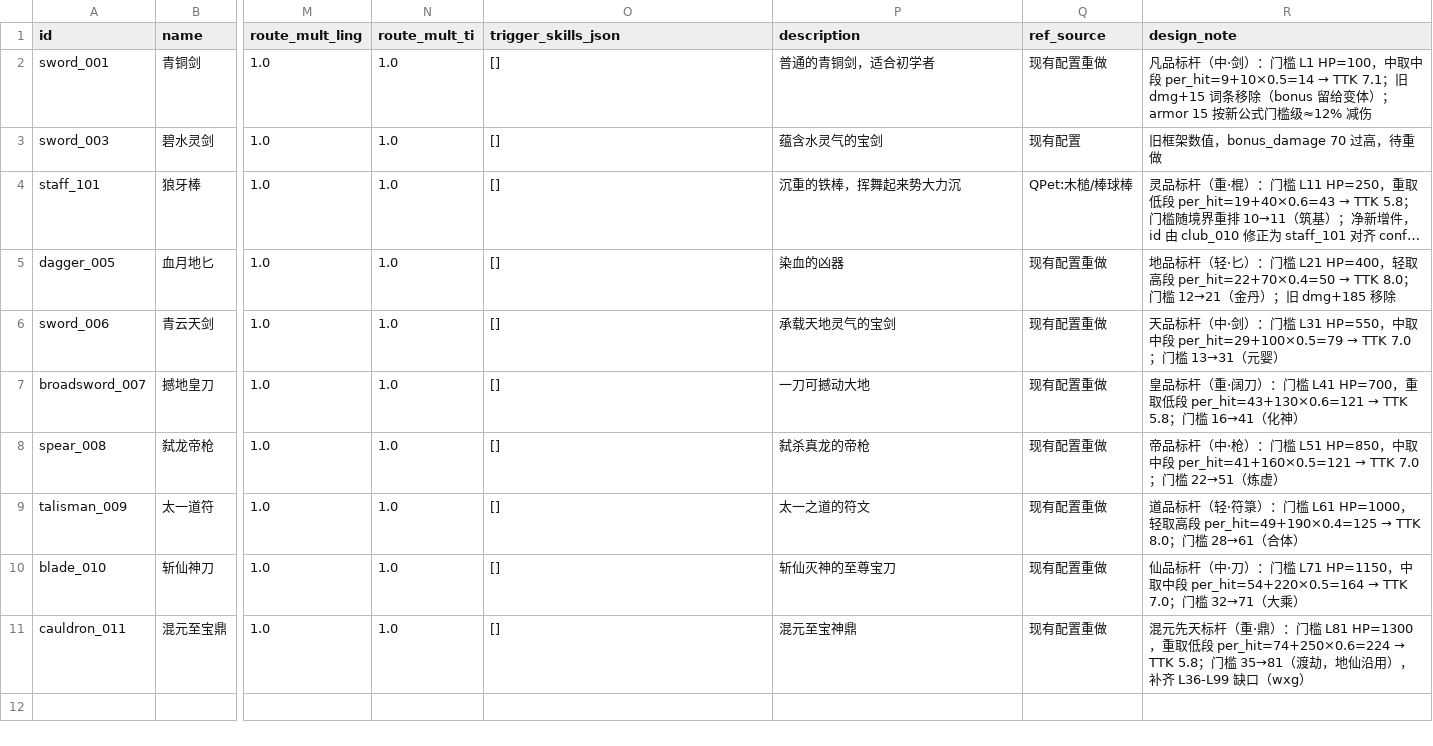
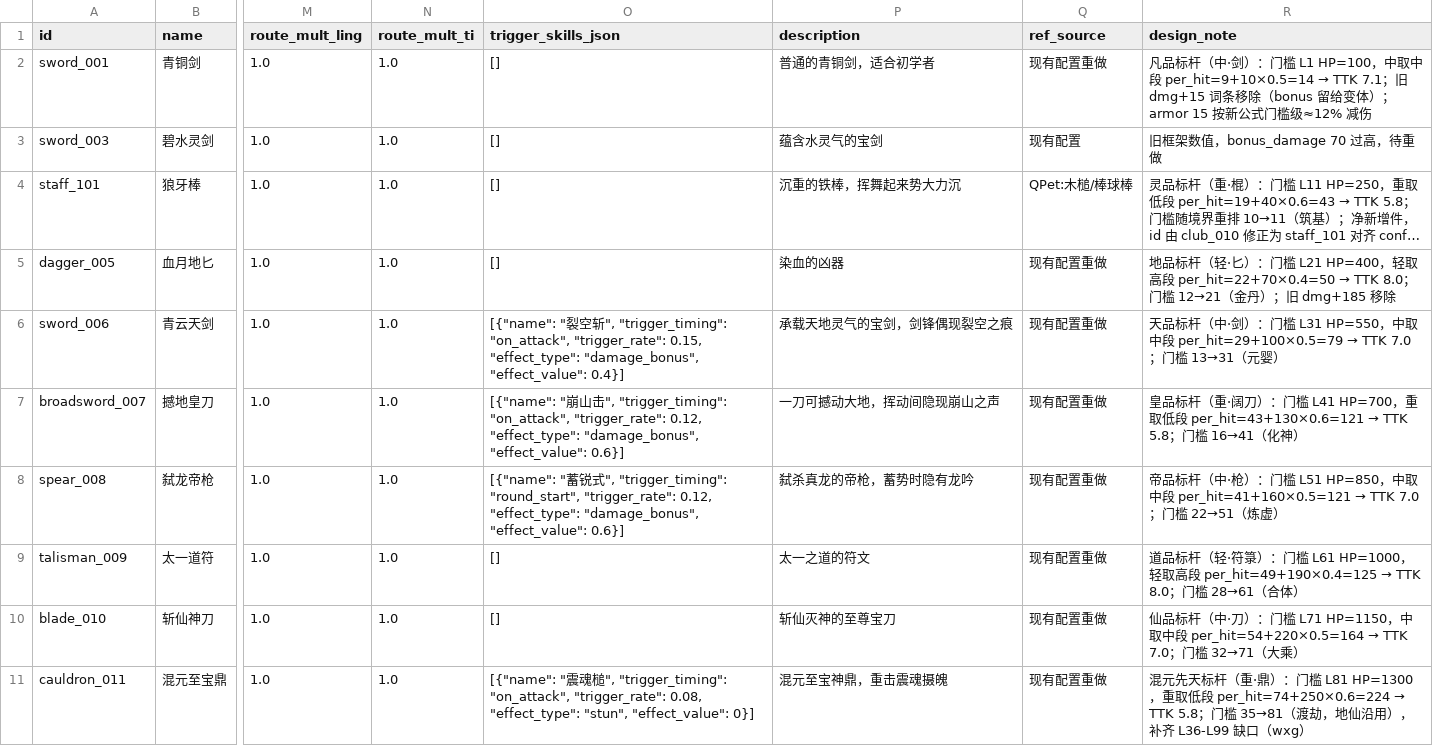
Before and after one commit to fanjinchi/astrbot_plugin_monixiuxian2_2, a CSV file: design_docs/content-design/weapons.csv, drawn as a sheet; only a part is shown, gaps mark what is left out; long unchanged cells end in …; the diff names each change by its address in the sheet, - before the commit and + after, or states it on an @@ line.

Commit message:
feat(content): mount 4 trigger skills on rank 3+ weapons and show base damage in equipment panel
- weapons.csv: mount 裂空斩/崩山击/震魂槌/蓄锐式 on sword_006/broadsword_007/cauldron_011/spear_008 (tax <=8%, stun rate <=10%)
- validate_budget.py: add check_weapon_mounts (engine-key contract + tax cap + budget band)
- sync_content_to_config.py: push mounts into config/weapons.json (gate passed, 0 FAIL)
- equipment panel (NOTE-5 B): show 每击基础伤害 +N line; models get_attribute_display shows base_damage
- contract tests: real-config weapon mounts key check + forced trigger cleanliness

```diff
--- a/design_docs/content-design/weapons.csv
+++ b/design_docs/content-design/weapons.csv
-O6 (trigger_skills_json): []
+O6 (trigger_skills_json): [{"name": "裂空斩", "trigger_timing": "on_attack", "trigger_rate": 0.15, "effect_type": "damage_bonus", "effect_value": 0.4}]
-P6 (description): 承载天地灵气的宝剑
+P6 (description): 承载天地灵气的宝剑，剑锋偶现裂空之痕
-O7 (trigger_skills_json): []
+O7 (trigger_skills_json): [{"name": "崩山击", "trigger_timing": "on_attack", "trigger_rate": 0.12, "effect_type": "damage_bonus", "effect_value": 0.6}]
-P7 (description): 一刀可撼动大地
+P7 (description): 一刀可撼动大地，挥动间隐现崩山之声
-O8 (trigger_skills_json): []
+O8 (trigger_skills_json): [{"name": "蓄锐式", "trigger_timing": "round_start", "trigger_rate": 0.12, "effect_type": "damage_bonus", "effect_value": 0.6}]
-P8 (description): 弑杀真龙的帝枪
+P8 (description): 弑杀真龙的帝枪，蓄势时隐有龙吟
-O11 (trigger_skills_json): []
+O11 (trigger_skills_json): [{"name": "震魂槌", "trigger_timing": "on_attack", "trigger_rate": 0.08, "effect_type": "stun", "effect_value": 0}]
-P11 (description): 混元至宝神鼎
+P11 (description): 混元至宝神鼎，重击震魂摄魄
```
Also changed, not shown: 5 other files.
